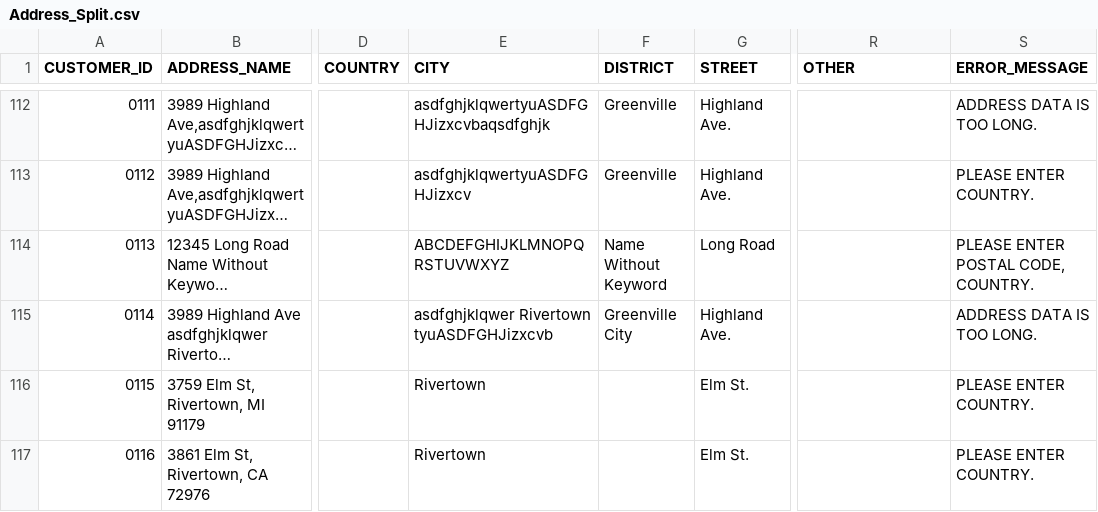
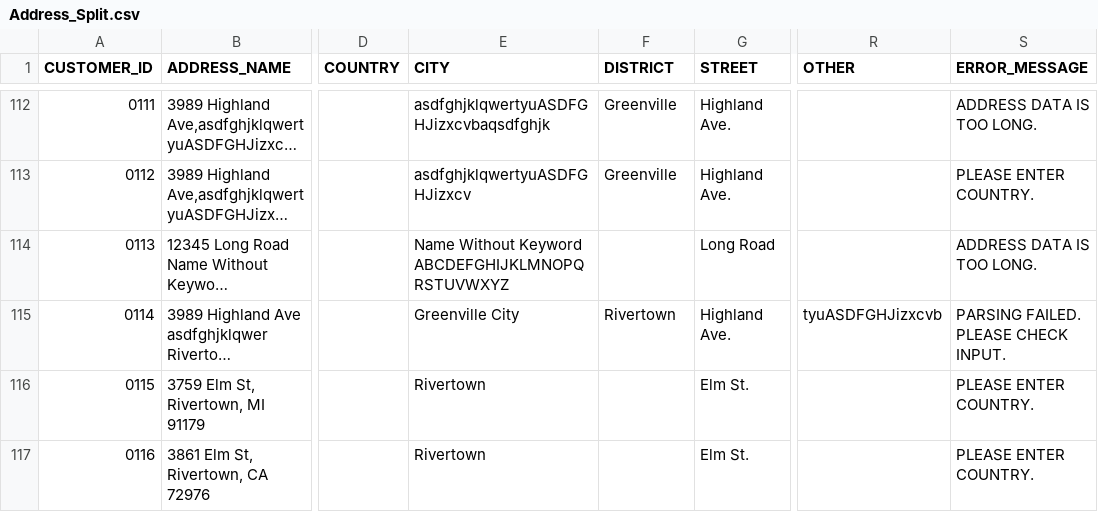
Before and after one commit to kidSysone/COBOL-TEST, a CSV file: output/Address_Split.csv, drawn as a sheet; only a part is shown, gaps mark what is left out; long unchanged cells end in …; the diff names each change by its address in the sheet, - before the commit and + after, or states it on an @@ line.

```diff
--- a/output/Address_Split.csv
+++ b/output/Address_Split.csv
-E114 (CITY): ABCDEFGHIJKLMNOPQRSTUVWXYZ
+E114 (CITY): Name Without Keyword ABCDEFGHIJKLMNOPQRSTUVWXYZ
-F114 (DISTRICT): Name Without Keyword
+F114 (DISTRICT): (empty)
-S114 (ERROR_MESSAGE): PLEASE ENTER POSTAL CODE, COUNTRY.
+S114 (ERROR_MESSAGE): ADDRESS DATA IS TOO LONG.
-E115 (CITY): asdfghjklqwer Rivertown tyuASDFGHJizxcvb
+E115 (CITY): Greenville City
-F115 (DISTRICT): Greenville City
+F115 (DISTRICT): Rivertown
-R115 (OTHER): (empty)
+R115 (OTHER): tyuASDFGHJizxcvb
-S115 (ERROR_MESSAGE): ADDRESS DATA IS TOO LONG.
+S115 (ERROR_MESSAGE): PARSING FAILED. PLEASE CHECK INPUT.
```
Also changed, not shown: input/WorldCitiesList.csv, output/Fail_Data.csv, 6 other files.
